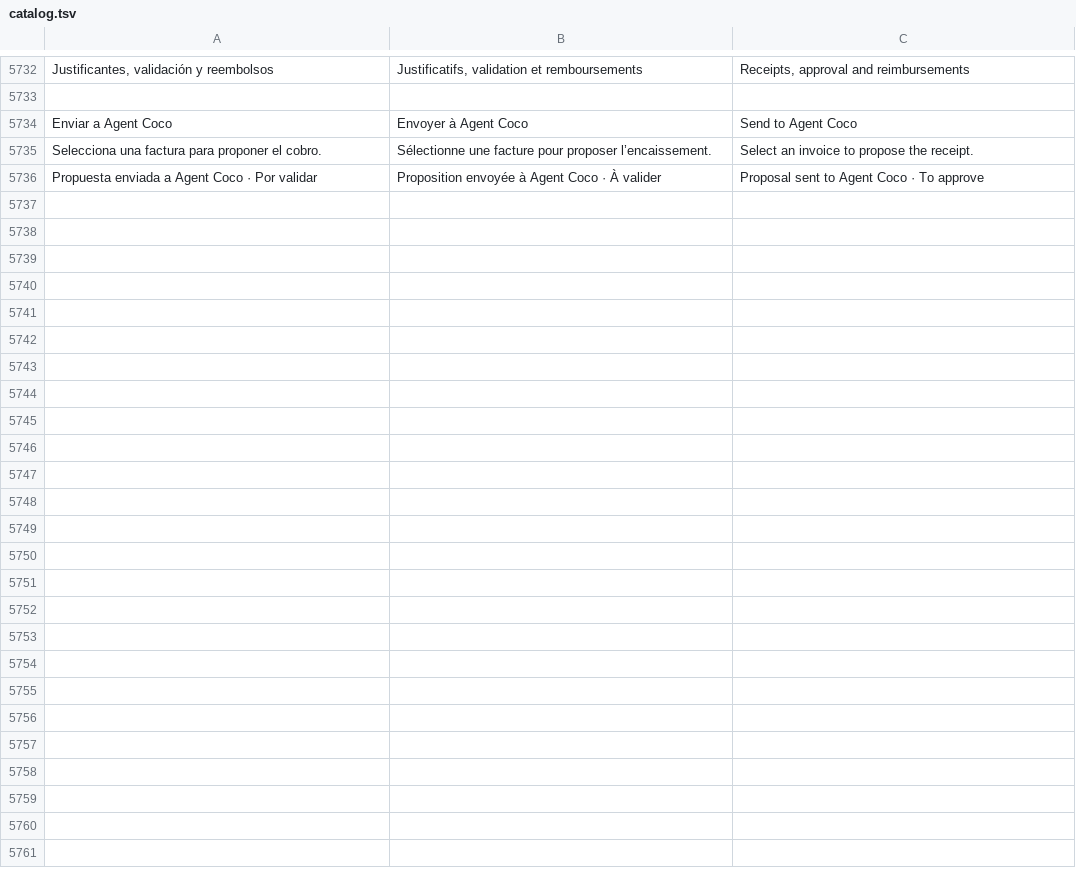
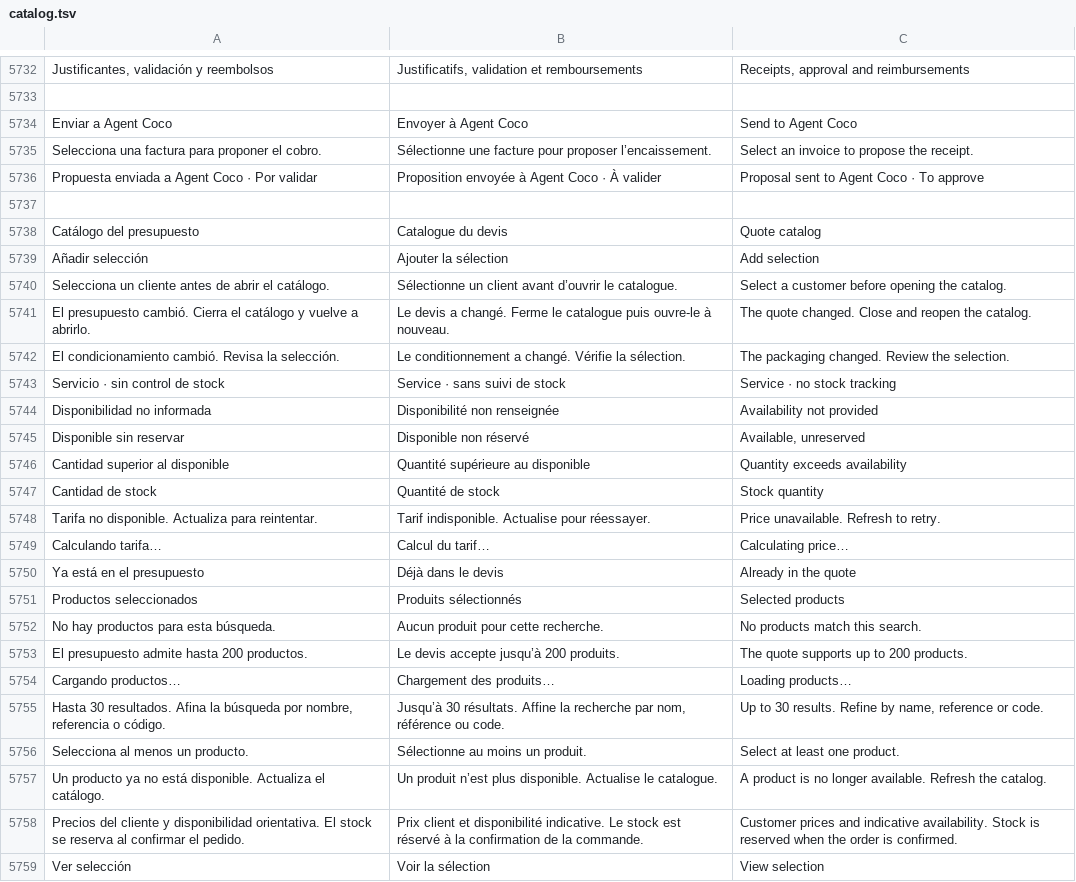
Before and after one commit to lisciandraj/Pro-manager-Gama, a TSV file: locales/catalog.tsv, drawn as a sheet; only a part is shown, gaps mark what is left out.

Commit message:
feat(sales): select multiple quote products with customer prices and pack availability

```diff
--- a/locales/catalog.tsv
+++ b/locales/catalog.tsv
@@ -5736 +5736,24 @@ Selecciona una factura para proponer el cobro.	Sélectionne une facture pour pro
 Propuesta enviada a Agent Coco · Por validar	Proposition envoyée à Agent Coco · À valider	Proposal sent to Agent Coco · To approve
+
+Catálogo del presupuesto	Catalogue du devis	Quote catalog
+Añadir selección	Ajouter la sélection	Add selection
+Selecciona un cliente antes de abrir el catálogo.	Sélectionne un client avant d’ouvrir le catalogue.	Select a customer before opening the catalog.
+El presupuesto cambió. Cierra el catálogo y vuelve a abrirlo.	Le devis a changé. Ferme le catalogue puis ouvre-le à nouveau.	The quote changed. Close and reopen the catalog.
+El condicionamiento cambió. Revisa la selección.	Le conditionnement a changé. Vérifie la sélection.	The packaging changed. Review the selection.
+Servicio · sin control de stock	Service · sans suivi de stock	Service · no stock tracking
+Disponibilidad no informada	Disponibilité non renseignée	Availability not provided
+Disponible sin reservar	Disponible non réservé	Available, unreserved
+Cantidad superior al disponible	Quantité supérieure au disponible	Quantity exceeds availability
+Cantidad de stock	Quantité de stock	Stock quantity
+Tarifa no disponible. Actualiza para reintentar.	Tarif indisponible. Actualise pour réessayer.	Price unavailable. Refresh to retry.
+Calculando tarifa…	Calcul du tarif…	Calculating price…
+Ya está en el presupuesto	Déjà dans le devis	Already in the quote
+Productos seleccionados	Produits sélectionnés	Selected products
+No hay productos para esta búsqueda.	Aucun produit pour cette recherche.	No products match this search.
+El presupuesto admite hasta 200 productos.	Le devis accepte jusqu’à 200 produits.	The quote supports up to 200 products.
+Cargando productos…	Chargement des produits…	Loading products…
+Hasta 30 resultados. Afina la búsqueda por nombre, referencia o código.	Jusqu’à 30 résultats. Affine la recherche par nom, référence ou code.	Up to 30 results. Refine by name, reference or code.
+Selecciona al menos un producto.	Sélectionne au moins un produit.	Select at least one product.
+Un producto ya no está disponible. Actualiza el catálogo.	Un produit n’est plus disponible. Actualise le catalogue.	A product is no longer available. Refresh the catalog.
+Precios del cliente y disponibilidad orientativa. El stock se reserva al confirmar el pedido.	Prix client et disponibilité indicative. Le stock est réservé à la confirmation de la commande.	Customer prices and indicative availability. Stock is reserved when the order is confirmed.
+Ver selección	Voir la sélection	View selection
```
Also changed, not shown: 15 other files.
